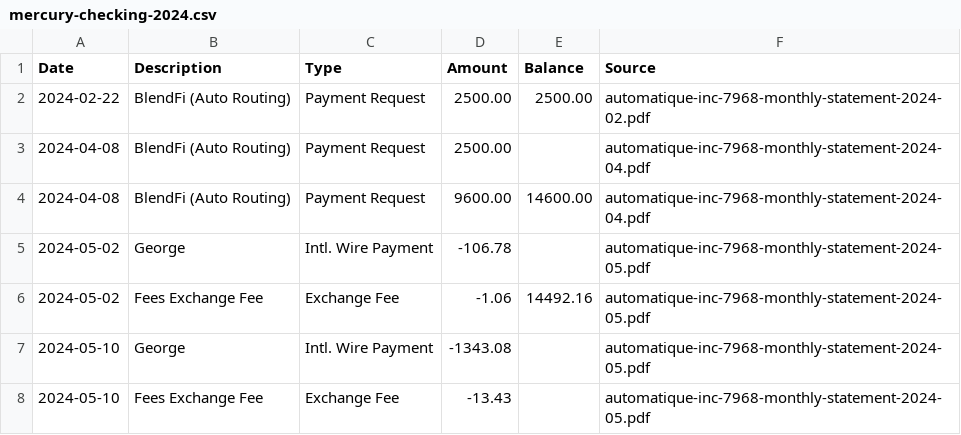
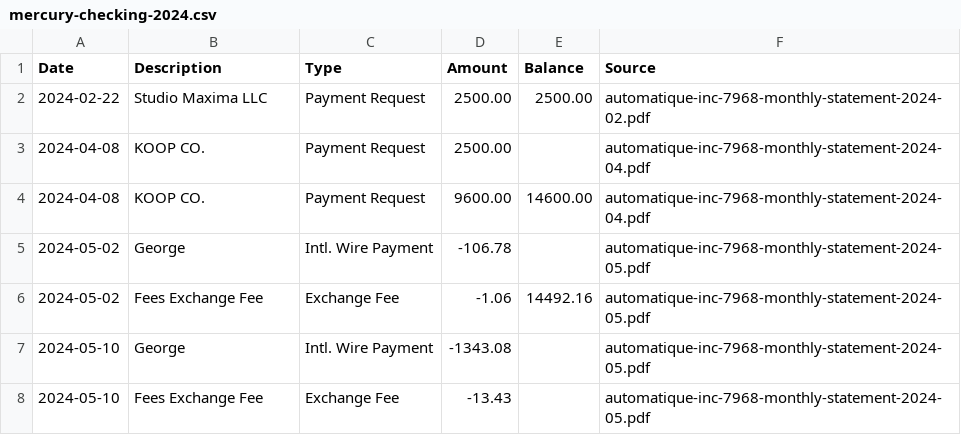
Before and after one commit to theautomat/taxes, a CSV file: automatique-inc/generated-files/extracted/mercury-checking-2024.csv, drawn as a sheet; only a part is shown.

Commit message:
fix: correct client names for 2024 revenue
- Feb 22: Studio Maxima LLC $2,500 (later refunded May 10, net $0)
- Apr 8: KOOP CO. $9,600 + $2,500 = $12,100

Corrected 2024 revenue: $12,100 (KOOP CO. only)
Net operating loss: -$3,757.41

```diff
--- a/automatique-inc/generated-files/extracted/mercury-checking-2024.csv
+++ b/automatique-inc/generated-files/extracted/mercury-checking-2024.csv
@@ -1,5 +1,5 @@
 Date,Description,Type,Amount,Balance,Source
-2024-02-22,BlendFi (Auto Routing),Payment Request,2500.00,2500.00,automatique-inc-7968-monthly-statement-2024-02.pdf
-2024-04-08,BlendFi (Auto Routing),Payment Request,2500.00,,automatique-inc-7968-monthly-statement-2024-04.pdf
-2024-04-08,BlendFi (Auto Routing),Payment Request,9600.00,14600.00,automatique-inc-7968-monthly-statement-2024-04.pdf
+2024-02-22,Studio Maxima LLC,Payment Request,2500.00,2500.00,automatique-inc-7968-monthly-statement-2024-02.pdf
+2024-04-08,KOOP CO.,Payment Request,2500.00,,automatique-inc-7968-monthly-statement-2024-04.pdf
+2024-04-08,KOOP CO.,Payment Request,9600.00,14600.00,automatique-inc-7968-monthly-statement-2024-04.pdf
 2024-05-02,George,Intl. Wire Payment,-106.78,,automatique-inc-7968-monthly-statement-2024-05.pdf
```
Also changed, not shown: 1 other file.
